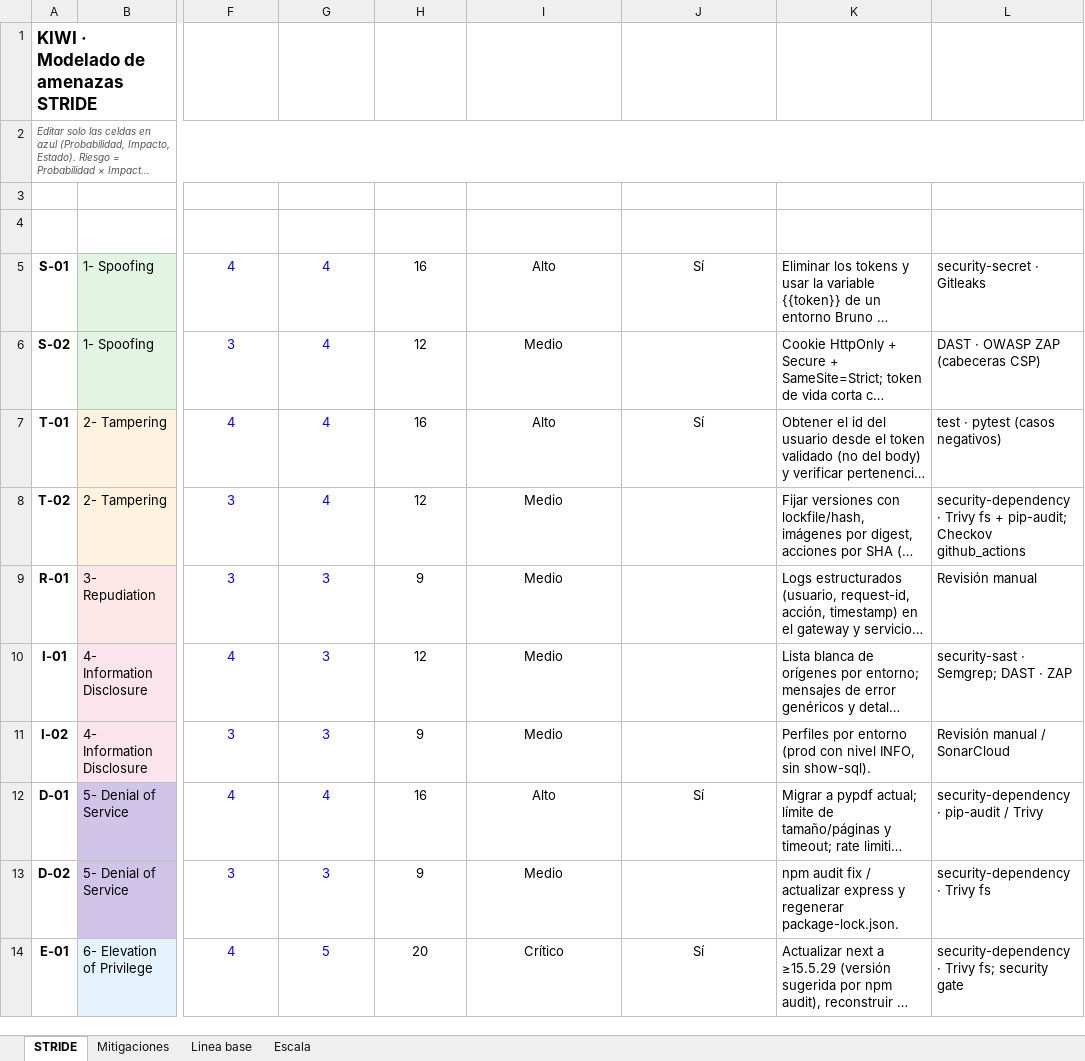
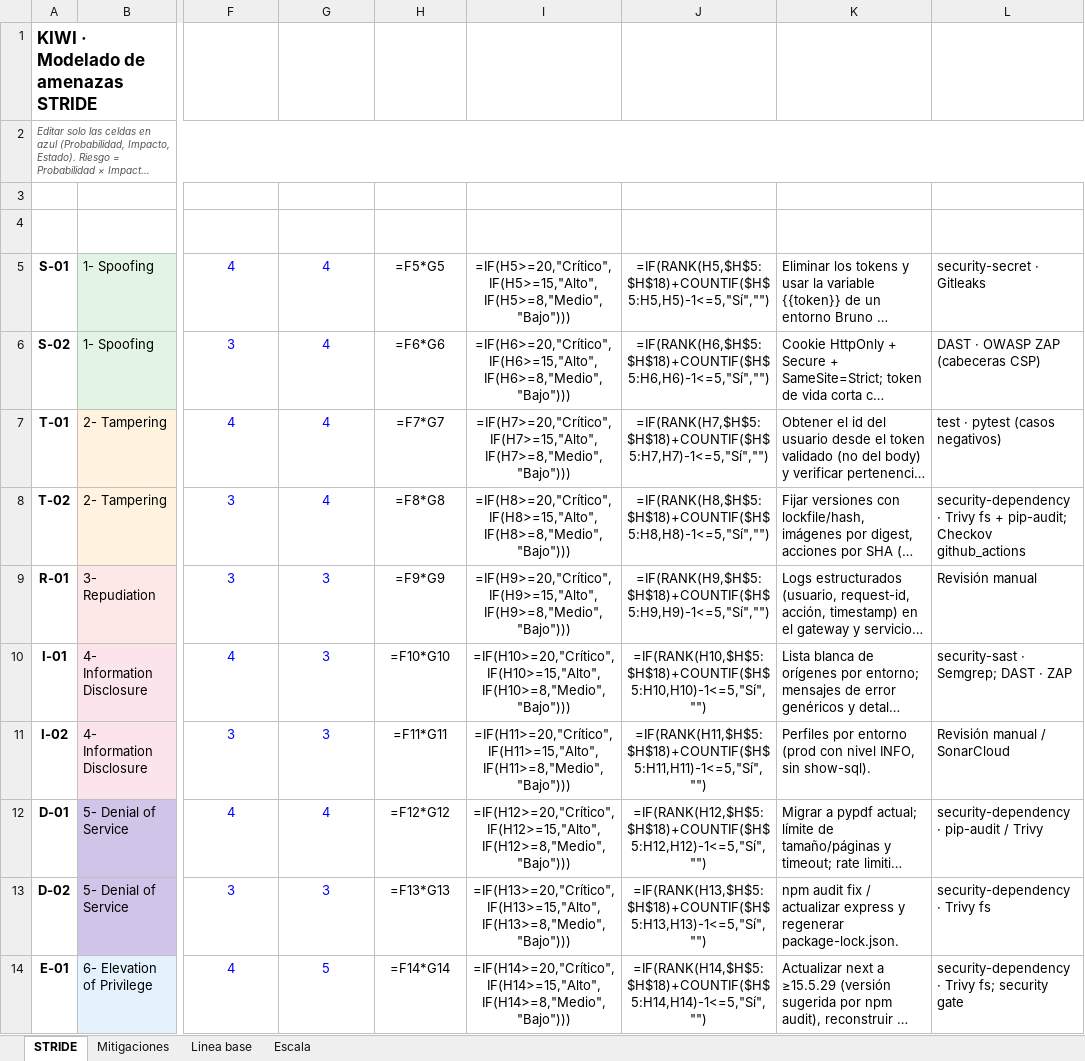
Before and after one commit to JeanPiero369/08C_DevOps_07S03_Proyecto, an Excel workbook: docs/devsecops/stride/kiwi_stride.xlsx, sheet STRIDE, drawn as a sheet; only a part is shown, gaps mark what is left out; long unchanged cells end in …; values as stored, in another font and other column widths than the file's, no borders; formulas without a stored value are shown as written; conditional formats not drawn; the diff covers the shown part only; the diff names each change by its address in the sheet, - before the commit and + after, or states it on an @@ line.

```diff
--- a/docs/devsecops/stride/kiwi_stride.xlsx (sheet STRIDE)
+++ b/docs/devsecops/stride/kiwi_stride.xlsx (sheet STRIDE)
-H5 (Riesgo (P×I)): 16
+H5 (Riesgo (P×I)): =F5*G5
-I5 (Nivel): Alto
+I5 (Nivel): =IF(H5>=20,"Crítico",IF(H5>=15,"Alto",IF(H5>=8,"Medio","Bajo")))
-J5 (Top 5): Sí
+J5 (Top 5): =IF(RANK(H5,$H$5:$H$18)+COUNTIF($H$5:H5,H5)-1<=5,"Sí","")
-H6 (Riesgo (P×I)): 12
+H6 (Riesgo (P×I)): =F6*G6
-I6 (Nivel): Medio
+I6 (Nivel): =IF(H6>=20,"Crítico",IF(H6>=15,"Alto",IF(H6>=8,"Medio","Bajo")))
-J6 (Top 5): (empty)
+J6 (Top 5): =IF(RANK(H6,$H$5:$H$18)+COUNTIF($H$5:H6,H6)-1<=5,"Sí","")
-H7 (Riesgo (P×I)): 16
+H7 (Riesgo (P×I)): =F7*G7
-I7 (Nivel): Alto
+I7 (Nivel): =IF(H7>=20,"Crítico",IF(H7>=15,"Alto",IF(H7>=8,"Medio","Bajo")))
-J7 (Top 5): Sí
+J7 (Top 5): =IF(RANK(H7,$H$5:$H$18)+COUNTIF($H$5:H7,H7)-1<=5,"Sí","")
-H8 (Riesgo (P×I)): 12
+H8 (Riesgo (P×I)): =F8*G8
-I8 (Nivel): Medio
+I8 (Nivel): =IF(H8>=20,"Crítico",IF(H8>=15,"Alto",IF(H8>=8,"Medio","Bajo")))
-J8 (Top 5): (empty)
+J8 (Top 5): =IF(RANK(H8,$H$5:$H$18)+COUNTIF($H$5:H8,H8)-1<=5,"Sí","")
-H9 (Riesgo (P×I)): 9
+H9 (Riesgo (P×I)): =F9*G9
-I9 (Nivel): Medio
+I9 (Nivel): =IF(H9>=20,"Crítico",IF(H9>=15,"Alto",IF(H9>=8,"Medio","Bajo")))
-J9 (Top 5): (empty)
+J9 (Top 5): =IF(RANK(H9,$H$5:$H$18)+COUNTIF($H$5:H9,H9)-1<=5,"Sí","")
-H10 (Riesgo (P×I)): 12
+H10 (Riesgo (P×I)): =F10*G10
-I10 (Nivel): Medio
+I10 (Nivel): =IF(H10>=20,"Crítico",IF(H10>=15,"Alto",IF(H10>=8,"Medio","Bajo")))
-J10 (Top 5): (empty)
+J10 (Top 5): =IF(RANK(H10,$H$5:$H$18)+COUNTIF($H$5:H10,H10)-1<=5,"Sí","")
-H11 (Riesgo (P×I)): 9
+H11 (Riesgo (P×I)): =F11*G11
-I11 (Nivel): Medio
+I11 (Nivel): =IF(H11>=20,"Crítico",IF(H11>=15,"Alto",IF(H11>=8,"Medio","Bajo")))
-J11 (Top 5): (empty)
+J11 (Top 5): =IF(RANK(H11,$H$5:$H$18)+COUNTIF($H$5:H11,H11)-1<=5,"Sí","")
-H12 (Riesgo (P×I)): 16
+H12 (Riesgo (P×I)): =F12*G12
-I12 (Nivel): Alto
+I12 (Nivel): =IF(H12>=20,"Crítico",IF(H12>=15,"Alto",IF(H12>=8,"Medio","Bajo")))
-J12 (Top 5): Sí
+J12 (Top 5): =IF(RANK(H12,$H$5:$H$18)+COUNTIF($H$5:H12,H12)-1<=5,"Sí","")
-H13 (Riesgo (P×I)): 9
+H13 (Riesgo (P×I)): =F13*G13
-I13 (Nivel): Medio
+I13 (Nivel): =IF(H13>=20,"Crítico",IF(H13>=15,"Alto",IF(H13>=8,"Medio","Bajo")))
-J13 (Top 5): (empty)
+J13 (Top 5): =IF(RANK(H13,$H$5:$H$18)+COUNTIF($H$5:H13,H13)-1<=5,"Sí","")
-H14 (Riesgo (P×I)): 20
+H14 (Riesgo (P×I)): =F14*G14
-I14 (Nivel): Crítico
+I14 (Nivel): =IF(H14>=20,"Crítico",IF(H14>=15,"Alto",IF(H14>=8,"Medio","Bajo")))
-J14 (Top 5): Sí
+J14 (Top 5): =IF(RANK(H14,$H$5:$H$18)+COUNTIF($H$5:H14,H14)-1<=5,"Sí","")
```
Also changed, not shown: 2 added rows and 6 edited cells elsewhere in this sheet, sheet Linea base, sheet Mitigaciones, 2 other files.
